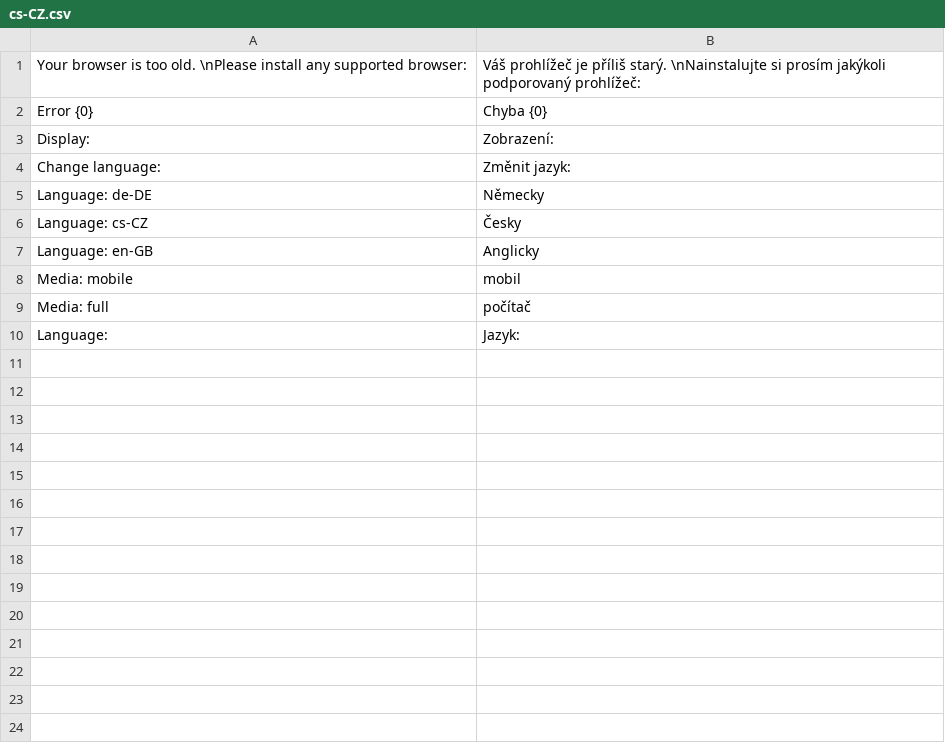
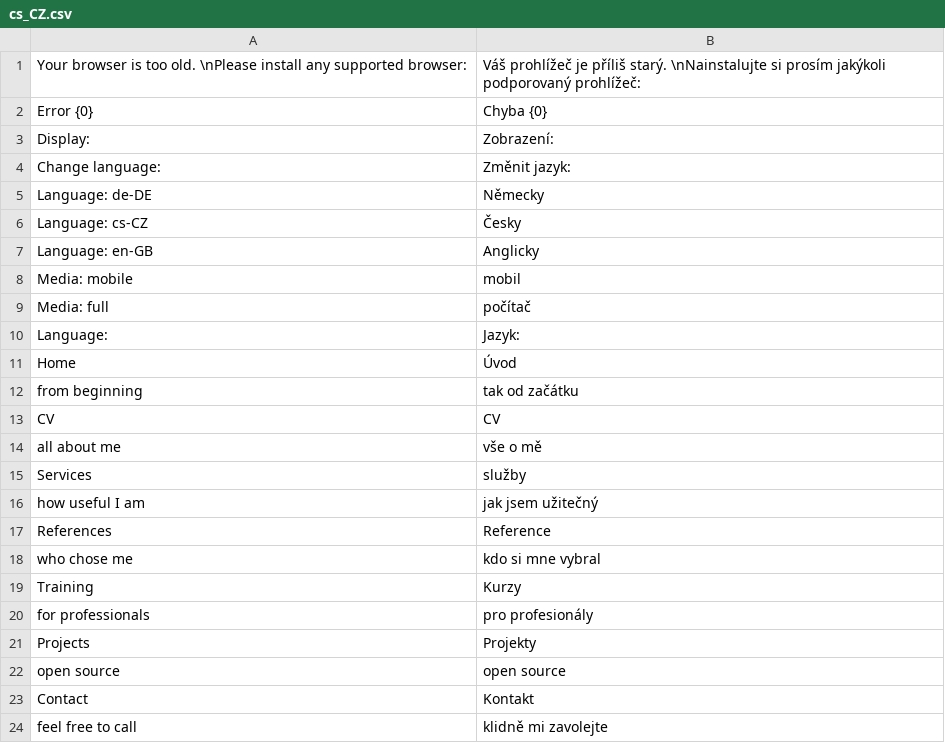
Before and after one commit to tomFlidr/tomflidr.cz, a CSV file: Var/Translations/cs_CZ.csv (was Var/Translations/cs-CZ.csv), drawn as a sheet.

```diff
--- a/Var/Translations/cs-CZ.csv
+++ b/Var/Translations/cs_CZ.csv
@@ -10 +10,15 @@ Media: full;počítač
 Language:;Jazyk:
+Home;Úvod
+from beginning;tak od začátku
+CV;CV
+all about me;vše o mě
+Services;služby
+how useful I am;jak jsem užitečný
+References;Reference
+who chose me;kdo si mne vybral
+Training;Kurzy
+for professionals;pro profesionály
+Projects;Projekty
+open source;open source
+Contact;Kontakt
+feel free to call;klidně mi zavolejte
```
Also changed, not shown: 51 other files.
